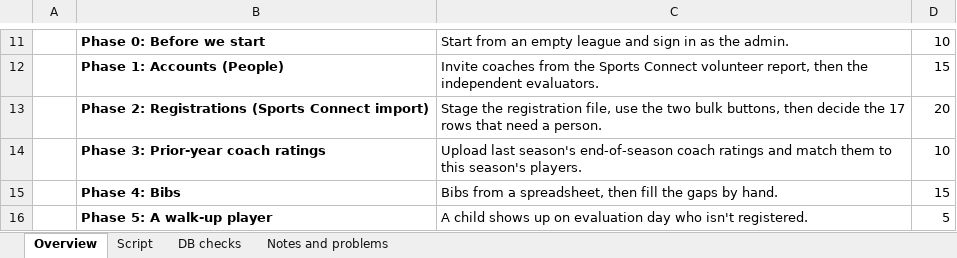
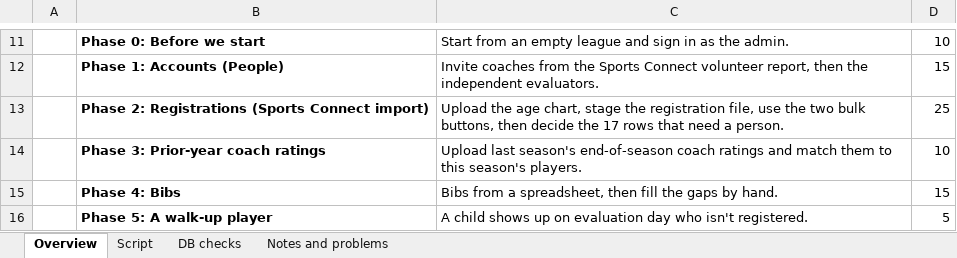
Before and after one commit to rwclldb/rwcll-player-evaluations, an Excel workbook: docs/TEST-PLAN-SEASON-SETUP.xlsx, sheet Overview, drawn as a sheet; only a part is shown, gaps mark what is left out; values as stored, in another font and other column widths than the file's, no borders; conditional formats not drawn; the diff names each change by its address in the sheet, - before the commit and + after, or states it on an @@ line.

Commit message:
Age chart help

```diff
--- a/docs/TEST-PLAN-SEASON-SETUP.xlsx (sheet Overview)
+++ b/docs/TEST-PLAN-SEASON-SETUP.xlsx (sheet Overview)
-C13: Stage the registration…
+C13: Upload the age chart, stage the registration…
-D13: 20
+D13: 25
```
Also changed, not shown: sheet Script, sheet DB checks, 25 other files.
